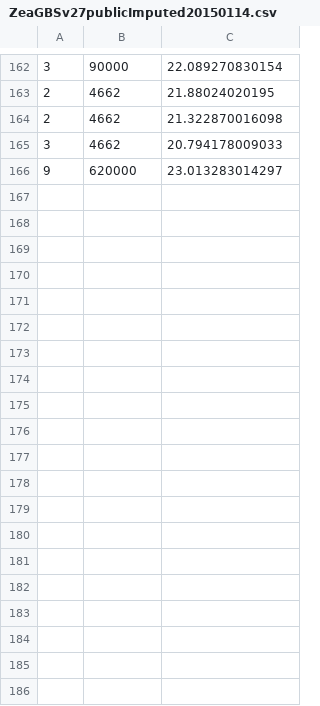
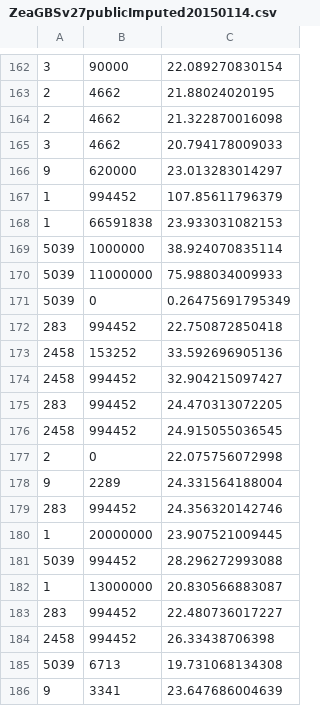
Before and after one commit to Maize-Genetics-and-Genomics-Database/snpversity, a CSV file: time_estimate/ZeaGBSv27publicImputed20150114.csv, drawn as a sheet; only a part is shown, gaps mark what is left out; the diff covers the shown part only.

```diff
--- a/time_estimate/ZeaGBSv27publicImputed20150114.csv
+++ b/time_estimate/ZeaGBSv27publicImputed20150114.csv
@@ -166 +166,21 @@
 9,620000,23.013283014297
+1,994452,107.85611796379
+1,66591838,23.933031082153
+5039,1000000,38.924070835114
+5039,11000000,75.988034009933
+5039,0,0.26475691795349
+283,994452,22.750872850418
+2458,153252,33.592696905136
+2458,994452,32.904215097427
+283,994452,24.470313072205
+2458,994452,24.915055036545
+2,0,22.075756072998
+9,2289,24.331564188004
+283,994452,24.356320142746
+1,20000000,23.907521009445
+5039,994452,28.296272993088
+1,13000000,20.830566883087
+283,994452,22.480736017227
+2458,994452,26.33438706398
+5039,6713,19.731068134308
+9,3341,23.647686004639
```
Also changed, not shown: 32 added rows elsewhere in this file, time_estimate/AllZeaGBSv27public20140528.csv, time_estimate/ZeaHM321_LinkImpute.csv, 3 other files.
